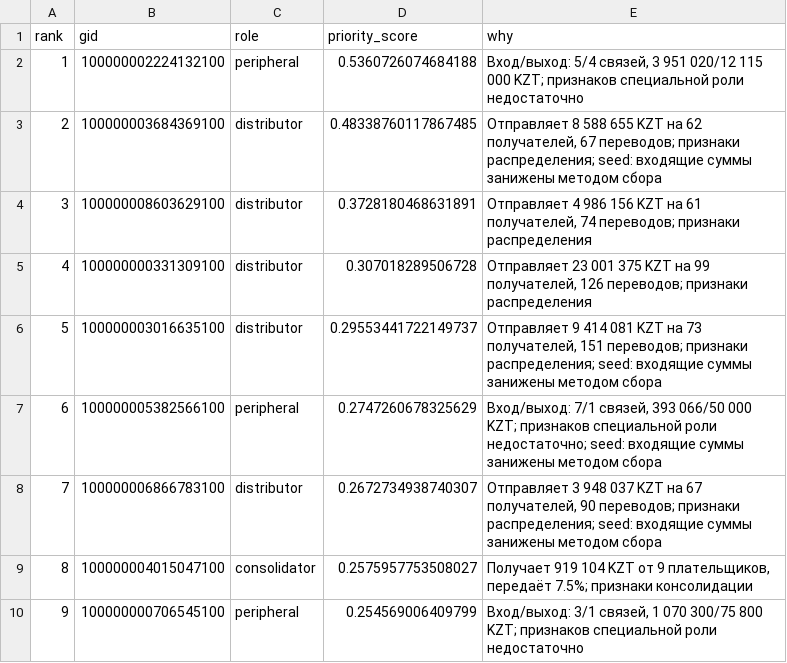
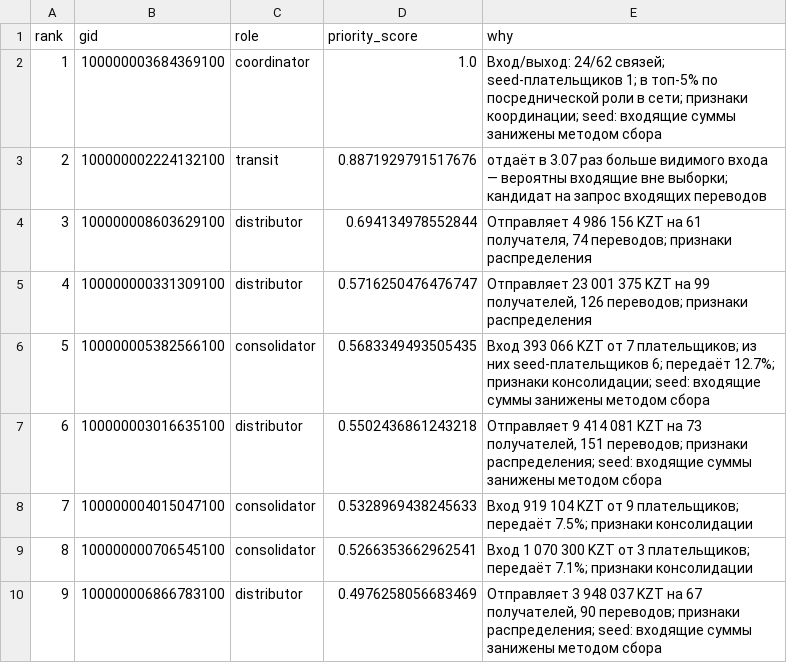
Before and after one commit to BAITC-Hacks/hack-b4bdd8f8-furyhub, a CSV file: out/top_nodes.csv, drawn as a sheet; only a part is shown; the diff covers the shown part only.

```diff
--- a/out/top_nodes.csv
+++ b/out/top_nodes.csv
@@ -1,10 +1,10 @@
 rank,gid,role,priority_score,why
-1,100000002224132100,peripheral,0.5360726074684188,"Вход/выход: 5/4 связей, 3 951 020/12 115 000 KZT; признаков специальной роли недостаточно"
-2,100000003684369100,distributor,0.48338760117867485,"Отправляет 8 588 655 KZT на 62 получателей, 67 переводов; признаки распределения; seed: входящие суммы занижены методом сбора"
-3,100000008603629100,distributor,0.3728180468631891,"Отправляет 4 986 156 KZT на 61 получателей, 74 переводов; признаки распределения"
-4,100000000331309100,distributor,0.307018289506728,"Отправляет 23 001 375 KZT на 99 получателей, 126 переводов; признаки распределения"
-5,100000003016635100,distributor,0.29553441722149737,"Отправляет 9 414 081 KZT на 73 получателей, 151 переводов; признаки распределения; seed: входящие суммы занижены методом сбора"
-6,100000005382566100,peripheral,0.2747260678325629,"Вход/выход: 7/1 связей, 393 066/50 000 KZT; признаков специальной роли недостаточно; seed: входящие суммы занижены методом сбора"
-7,100000006866783100,distributor,0.2672734938740307,"Отправляет 3 948 037 KZT на 67 получателей, 90 переводов; признаки распределения; seed: входящие суммы занижены методом сбора"
-8,100000004015047100,consolidator,0.2575957753508027,"Получает 919 104 KZT от 9 плательщиков, передаёт 7.5%; признаки консолидации"
-9,100000000706545100,peripheral,0.254569006409799,"Вход/выход: 3/1 связей, 1 070 300/75 800 KZT; признаков специальной роли недостаточно"
+1,100000003684369100,coordinator,1.0,Вход/выход: 24/62 связей; seed-плательщиков 1; в топ-5% по посреднической роли в сети; признаки координации; seed: входящие суммы занижены методом сбора
+2,100000002224132100,transit,0.8871929791517676,отдаёт в 3.07 раз больше видимого входа — вероятны входящие вне выборки; кандидат на запрос входящих переводов
+3,100000008603629100,distributor,0.694134978552844,"Отправляет 4 986 156 KZT на 61 получателя, 74 переводов; признаки распределения"
+4,100000000331309100,distributor,0.5716250476476747,"Отправляет 23 001 375 KZT на 99 получателей, 126 переводов; признаки распределения"
+5,100000005382566100,consolidator,0.5683349493505435,Вход 393 066 KZT от 7 плательщиков; из них seed-плательщиков 6; передаёт 12.7%; признаки консолидации; seed: входящие суммы занижены методом сбора
+6,100000003016635100,distributor,0.5502436861243218,"Отправляет 9 414 081 KZT на 73 получателей, 151 переводов; признаки распределения; seed: входящие суммы занижены методом сбора"
+7,100000004015047100,consolidator,0.5328969438245633,Вход 919 104 KZT от 9 плательщиков; передаёт 7.5%; признаки консолидации
+8,100000000706545100,consolidator,0.5266353662962541,Вход 1 070 300 KZT от 3 плательщиков; передаёт 7.1%; признаки консолидации
+9,100000006866783100,distributor,0.4976258056683469,"Отправляет 3 948 037 KZT на 67 получателей, 90 переводов; признаки распределения; seed: входящие суммы занижены методом сбора"
```
Also changed, not shown: 58 edited cells elsewhere in this file, 4 other files.
